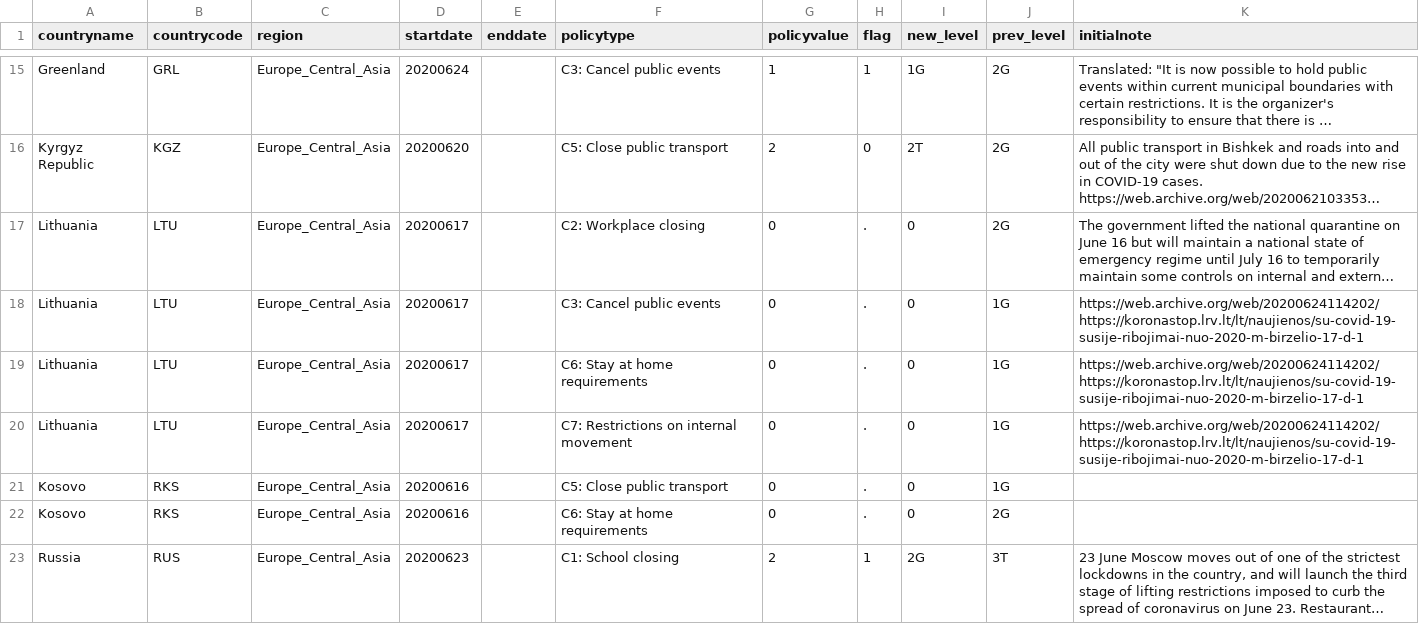
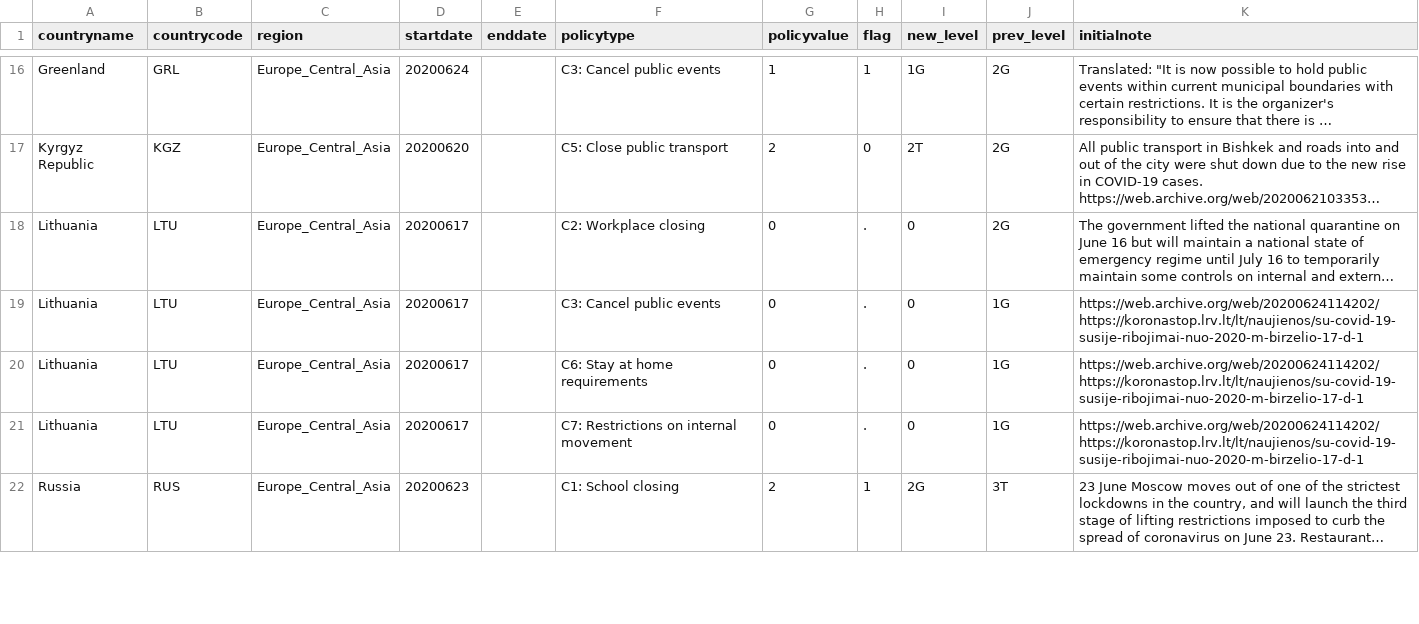
Before and after one commit to OxCGRT/covid-policy-scratchpad, a CSV file: regional_changes/latest_Europe_Central_Asia.csv, drawn as a sheet; only a part is shown, gaps mark what is left out; long unchanged cells end in …; removed rows and columns are numbered as before the commit, all else as after; the diff covers the shown part only; the diff names each change by its address in the sheet, - before the commit and + after, or states it on an @@ line.

```diff
--- a/regional_changes/latest_Europe_Central_Asia.csv
+++ b/regional_changes/latest_Europe_Central_Asia.csv
-row 21: Kosovo | RKS | Europe_Central_Asia | 20200616 |  | C5: Close public transport | 0 | . | 0 | 1G
-row 22: Kosovo | RKS | Europe_Central_Asia | 20200616 |  | C6: Stay at home requirements | 0 | . | 0 | 2G
```
Also changed, not shown: 4 added rows, 1 removed row and 1 edited cell elsewhere in this file, regional_changes/latest_East_Asia_Pacific.csv, regional_changes/latest_Latin_America_Caribbean.csv, 4 other files.
